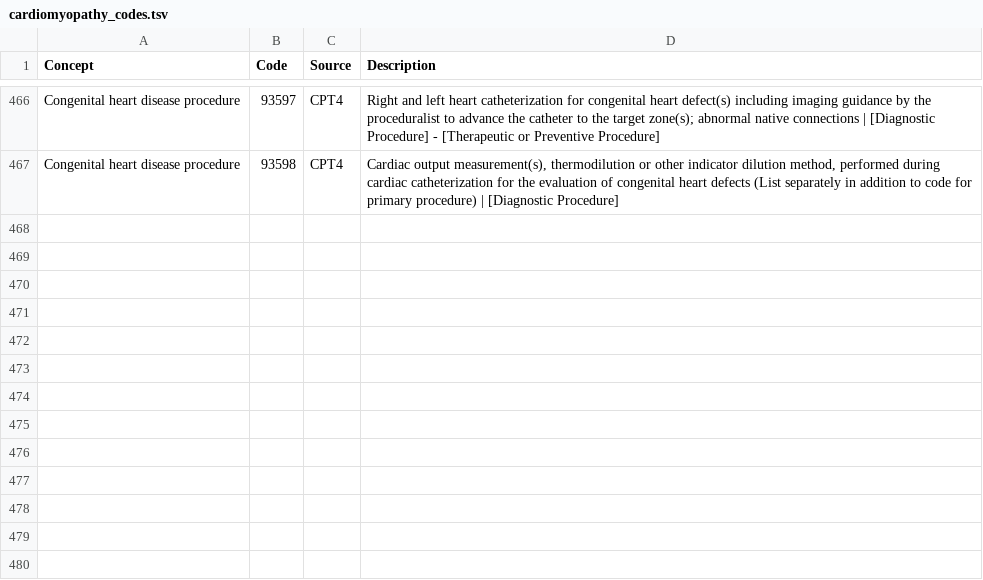
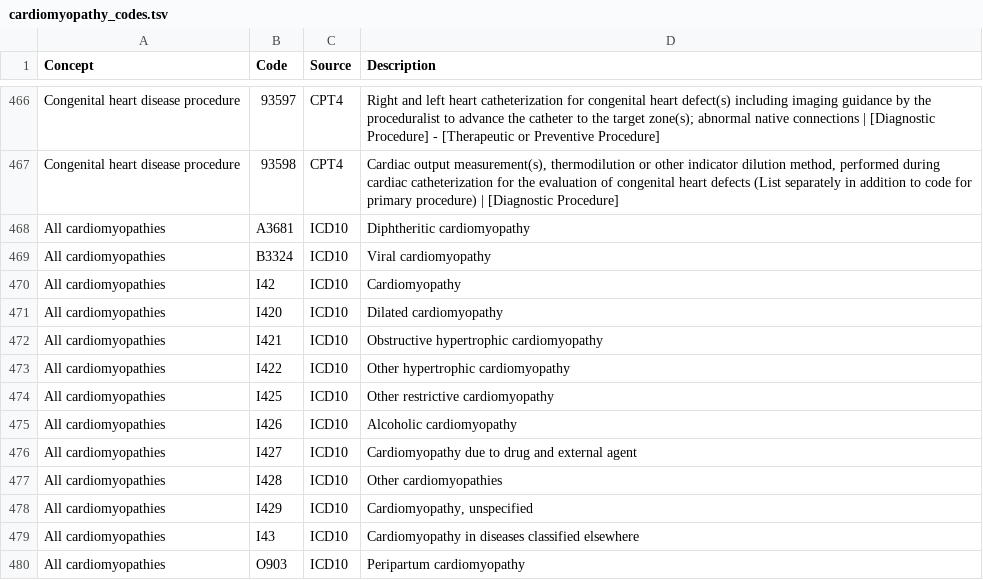
Before and after one commit to nicksunderland/heRmes, a TSV file: inst/extdata/nih_cardiomyopathy_codes/cardiomyopathy_codes.tsv, drawn as a sheet; only a part is shown, gaps mark what is left out.

```diff
--- a/inst/extdata/nih_cardiomyopathy_codes/cardiomyopathy_codes.tsv
+++ b/inst/extdata/nih_cardiomyopathy_codes/cardiomyopathy_codes.tsv
@@ -467 +467,14 @@ Congenital heart disease procedure	93597	CPT4	Right and left heart catheterizati
 Congenital heart disease procedure	93598	CPT4	Cardiac output measurement(s), thermodilution or other indicator dilution method, performed during cardiac catheterization for the evaluation of congenital heart defects (List separately in addition to code for primary procedure) | [Diagnostic Procedure]
+All cardiomyopathies	A3681	ICD10	Diphtheritic cardiomyopathy
+All cardiomyopathies	B3324	ICD10	Viral cardiomyopathy
+All cardiomyopathies	I42	ICD10	Cardiomyopathy
+All cardiomyopathies	I420	ICD10	Dilated cardiomyopathy
+All cardiomyopathies	I421	ICD10	Obstructive hypertrophic cardiomyopathy
+All cardiomyopathies	I422	ICD10	Other hypertrophic cardiomyopathy
+All cardiomyopathies	I425	ICD10	Other restrictive cardiomyopathy
+All cardiomyopathies	I426	ICD10	Alcoholic cardiomyopathy
+All cardiomyopathies	I427	ICD10	Cardiomyopathy due to drug and external agent
+All cardiomyopathies	I428	ICD10	Other cardiomyopathies
+All cardiomyopathies	I429	ICD10	Cardiomyopathy, unspecified
+All cardiomyopathies	I43	ICD10	Cardiomyopathy in diseases classified elsewhere
+All cardiomyopathies	O903	ICD10	Peripartum cardiomyopathy
```
Also changed, not shown: inst/extdata/nih_cardiomyopathy_codes/cardiomyopathy_metadata.tsv, vignettes/figures/cardiomyopathy_codes_dat.tsv, 4 other files.
